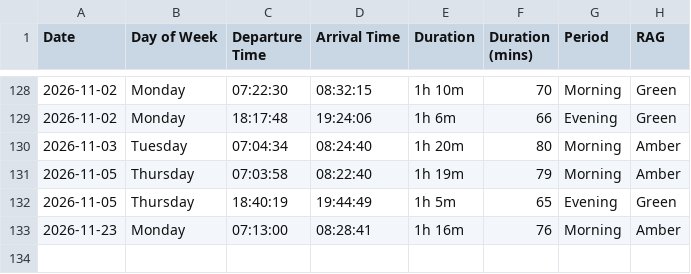
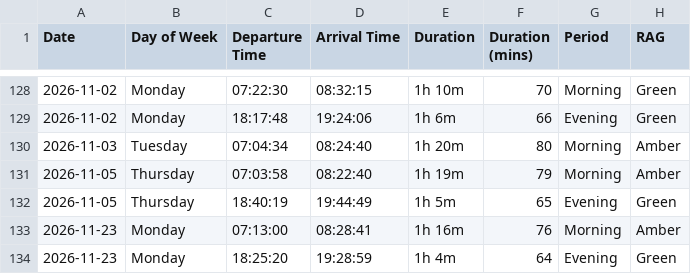
Before and after one commit to clintjb/Commute-Tracking, a CSV file: backup/Commute Tracker - Metrics.csv, drawn as a sheet; only a part is shown, gaps mark what is left out.

```diff
--- a/backup/Commute Tracker - Metrics.csv
+++ b/backup/Commute Tracker - Metrics.csv
@@ -133 +133,2 @@ Date,Day of Week,Departure Time,Arrival Time,Duration,Duration (mins),Period,RAG
 2026-11-23,Monday,07:13:00,08:28:41,1h 16m,76,Morning,Amber
+2026-11-23,Monday,18:25:20,19:28:59,1h 4m,64,Evening,Green
```
Also changed, not shown: 2 other files.
